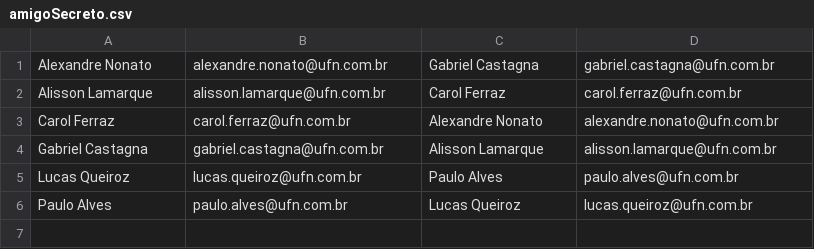
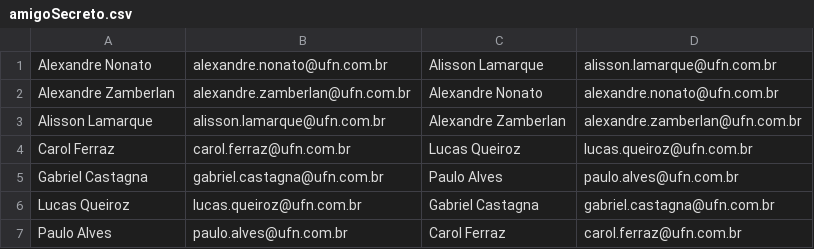
Before and after one commit to OQueLucas/AcademiaDotNet, a CSV file: WindowsFormAmigoSecreto/Data/amigoSecreto.csv, drawn as a sheet.

Commit message:
Adicionado Form de amigo Secreto

```diff
--- a/WindowsFormAmigoSecreto/Data/amigoSecreto.csv
+++ b/WindowsFormAmigoSecreto/Data/amigoSecreto.csv
@@ -1,6 +1,7 @@
-Alexandre Nonato;alexandre.nonato@ufn.com.br;Gabriel Castagna;gabriel.castagna@ufn.com.br
-Alisson Lamarque;alisson.lamarque@ufn.com.br;Carol Ferraz;carol.ferraz@ufn.com.br
-Carol Ferraz;carol.ferraz@ufn.com.br;Alexandre Nonato;alexandre.nonato@ufn.com.br
-Gabriel Castagna;gabriel.castagna@ufn.com.br;Alisson Lamarque;alisson.lamarque@ufn.com.br
-Lucas Queiroz;lucas.queiroz@ufn.com.br;Paulo Alves;paulo.alves@ufn.com.br
-Paulo Alves;paulo.alves@ufn.com.br;Lucas Queiroz;lucas.queiroz@ufn.com.br
+Alexandre Nonato;alexandre.nonato@ufn.com.br;Alisson Lamarque;alisson.lamarque@ufn.com.br
+Alexandre Zamberlan;alexandre.zamberlan@ufn.com.br;Alexandre Nonato;alexandre.nonato@ufn.com.br
+Alisson Lamarque;alisson.lamarque@ufn.com.br;Alexandre Zamberlan;alexandre.zamberlan@ufn.com.br
+Carol Ferraz;carol.ferraz@ufn.com.br;Lucas Queiroz;lucas.queiroz@ufn.com.br
+Gabriel Castagna;gabriel.castagna@ufn.com.br;Paulo Alves;paulo.alves@ufn.com.br
+Lucas Queiroz;lucas.queiroz@ufn.com.br;Gabriel Castagna;gabriel.castagna@ufn.com.br
+Paulo Alves;paulo.alves@ufn.com.br;Carol Ferraz;carol.ferraz@ufn.com.br
```
Also changed, not shown: WindowsFormAmigoSecreto/Data/pessoas.csv, 5 other files.
